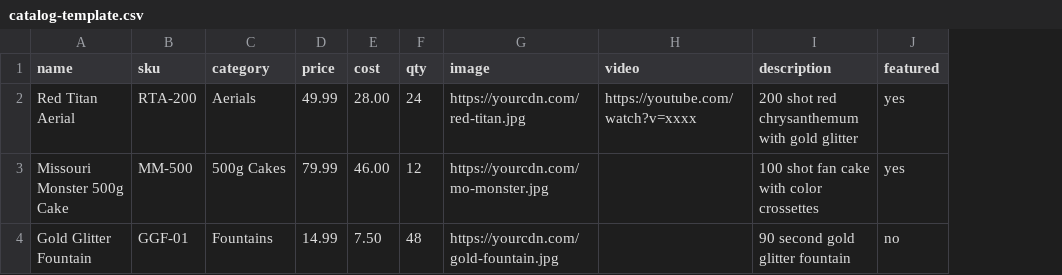
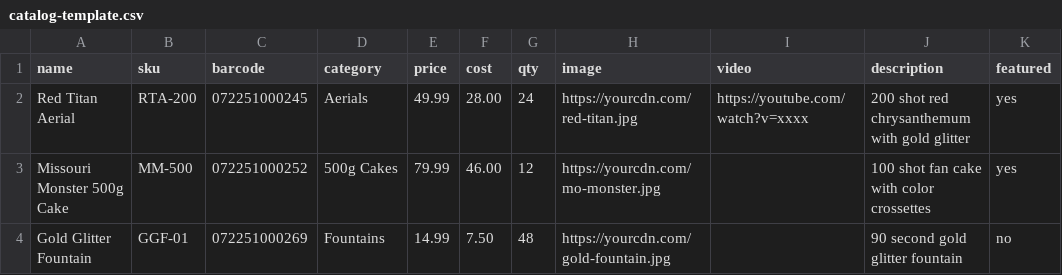
Before and after one commit to Chuff1021/BigMoBangers, a CSV file: packages/db/catalog-template.csv, drawn as a sheet; the diff names each change by its address in the sheet, - before the commit and + after, or states it on an @@ line.

```diff
--- a/packages/db/catalog-template.csv
+++ b/packages/db/catalog-template.csv
+column C (barcode), rows 2-4: 072251000245 | 072251000252 | 072251000269
```
Also changed, not shown: 1 other file.
